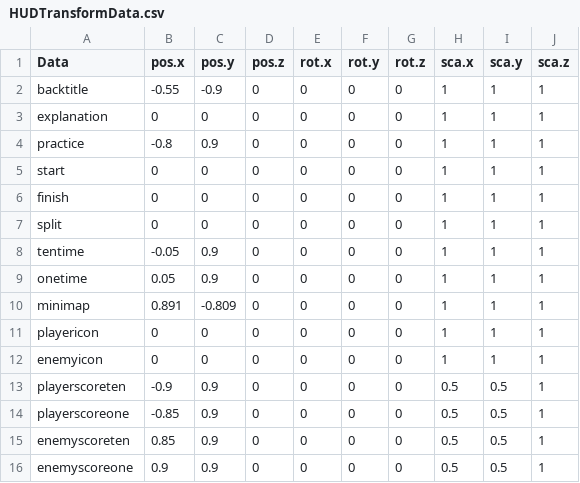
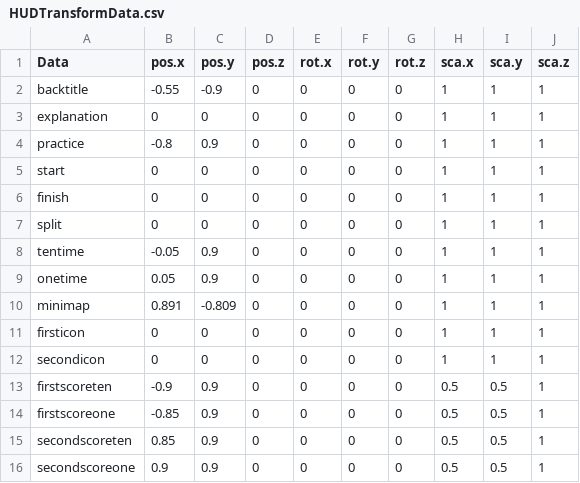
Before and after one commit to w4145n784q0/SpinLamb, a CSV file: Assets/CSVdata/HUDData/HUDTransformData.csv, drawn as a sheet.

```diff
--- a/Assets/CSVdata/HUDData/HUDTransformData.csv
+++ b/Assets/CSVdata/HUDData/HUDTransformData.csv
@@ -10,7 +10,7 @@ onetime,0.05,0.9,0,0,0,0,1,1,1
 minimap,0.891,-0.809,0,0,0,0,1,1,1
-playericon,0,0,0,0,0,0,1,1,1
-enemyicon,0,0,0,0,0,0,1,1,1
-playerscoreten,-0.9,0.9,0,0,0,0,0.5,0.5,1
-playerscoreone,-0.85,0.9,0,0,0,0,0.5,0.5,1
-enemyscoreten,0.85,0.9,0,0,0,0,0.5,0.5,1
-enemyscoreone,0.9,0.9,0,0,0,0,0.5,0.5,1
+firsticon,0,0,0,0,0,0,1,1,1
+secondicon,0,0,0,0,0,0,1,1,1
+firstscoreten,-0.9,0.9,0,0,0,0,0.5,0.5,1
+firstscoreone,-0.85,0.9,0,0,0,0,0.5,0.5,1
+secondscoreten,0.85,0.9,0,0,0,0,0.5,0.5,1
+secondscoreone,0.9,0.9,0,0,0,0,0.5,0.5,1
```
Also changed, not shown: 15 other files.
